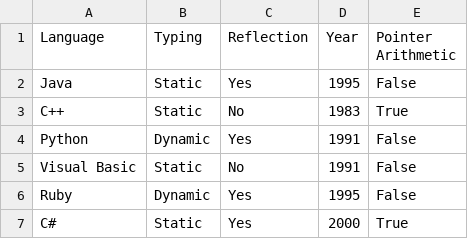
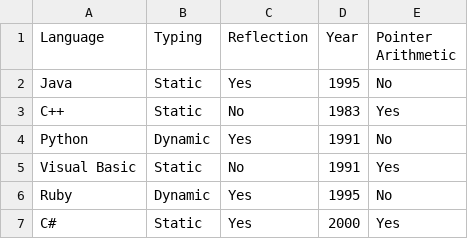
Before and after one commit to nicknlowe/cp1404practicals, a CSV file: prac_07/languages.csv, drawn as a sheet.

Commit message:
Change booleans to 'Yes' and 'No'

```diff
--- a/prac_07/languages.csv
+++ b/prac_07/languages.csv
@@ -1,7 +1,7 @@
 Language,Typing,Reflection,Year,Pointer Arithmetic
-Java,Static,Yes,1995,False
-C++,Static,No,1983,True
-Python,Dynamic,Yes,1991,False
-Visual Basic,Static,No,1991,False
-Ruby,Dynamic,Yes,1995,False
-C#,Static,Yes,2000,True
+Java,Static,Yes,1995,No
+C++,Static,No,1983,Yes
+Python,Dynamic,Yes,1991,No
+Visual Basic,Static,No,1991,Yes
+Ruby,Dynamic,Yes,1995,No
+C#,Static,Yes,2000,Yes
```
